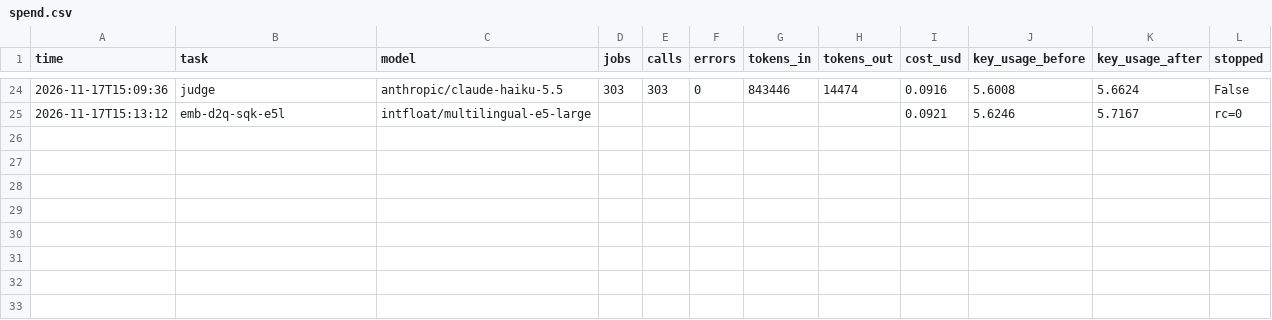
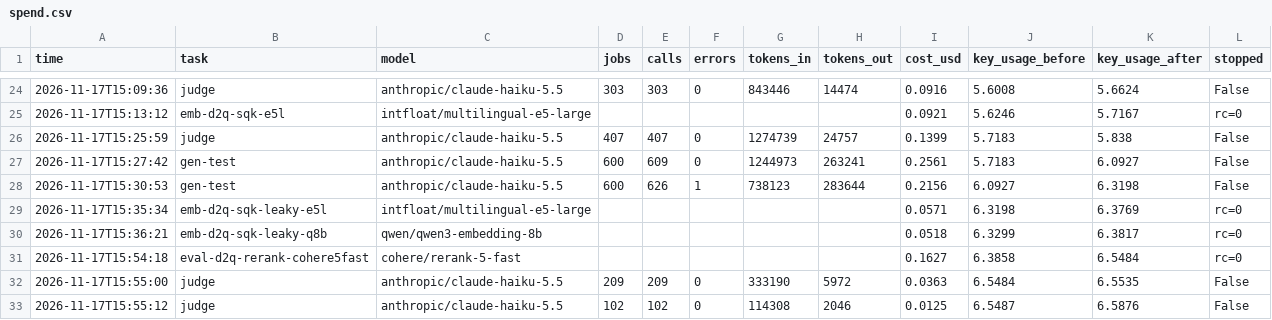
Before and after one commit to Mocoloco461/ChabadLab, a CSV file: search-site/eval/synth/spend.csv, drawn as a sheet; only a part is shown, gaps mark what is left out; the diff names each change by its address in the sheet, - before the commit and + after, or states it on an @@ line.

```diff
--- a/search-site/eval/synth/spend.csv
+++ b/search-site/eval/synth/spend.csv
+row 26: 2026-11-17T15:25:59 | judge | anthropic/claude-haiku-5.5 | 407 | 407 | 0 | 1274739 | 24757 | 0.1399 | 5.7183 | 5.838 | False
+row 27: 2026-11-17T15:27:42 | gen-test | anthropic/claude-haiku-5.5 | 600 | 609 | 0 | 1244973 | 263241 | 0.2561 | 5.7183 | 6.0927 | False
+row 28: 2026-11-17T15:30:53 | gen-test | anthropic/claude-haiku-5.5 | 600 | 626 | 1 | 738123 | 283644 | 0.2156 | 6.0927 | 6.3198 | False
+row 29: 2026-11-17T15:35:34 | emb-d2q-sqk-leaky-e5l | intfloat/multilingual-e5-large |  |  |  |  |  | 0.0571 | 6.3198 | 6.3769 | rc=0
+row 30: 2026-11-17T15:36:21 | emb-d2q-sqk-leaky-q8b | qwen/qwen3-embedding-8b |  |  |  |  |  | 0.0518 | 6.3299 | 6.3817 | rc=0
+row 31: 2026-11-17T15:54:18 | eval-d2q-rerank-cohere5fast | cohere/rerank-5-fast |  |  |  |  |  | 0.1627 | 6.3858 | 6.5484 | rc=0
+row 32: 2026-11-17T15:55:00 | judge | anthropic/claude-haiku-5.5 | 209 | 209 | 0 | 333190 | 5972 | 0.0363 | 6.5484 | 6.5535 | False
+row 33: 2026-11-17T15:55:12 | judge | anthropic/claude-haiku-5.5 | 102 | 102 | 0 | 114308 | 2046 | 0.0125 | 6.5487 | 6.5876 | False
```
Also changed, not shown: search-site/eval/history.csv, 11 other files.
